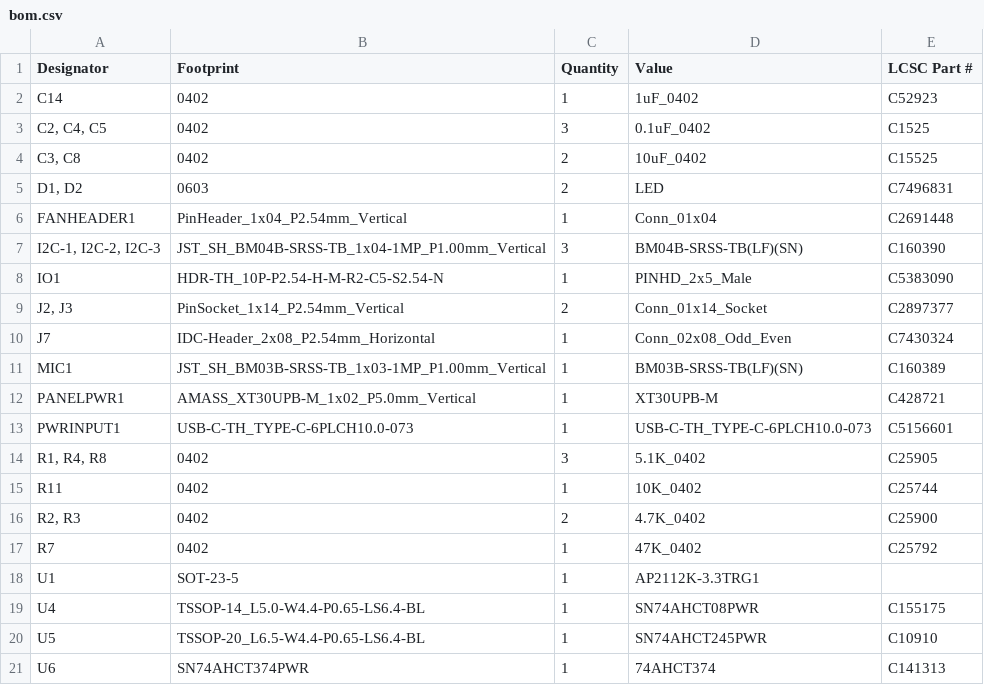
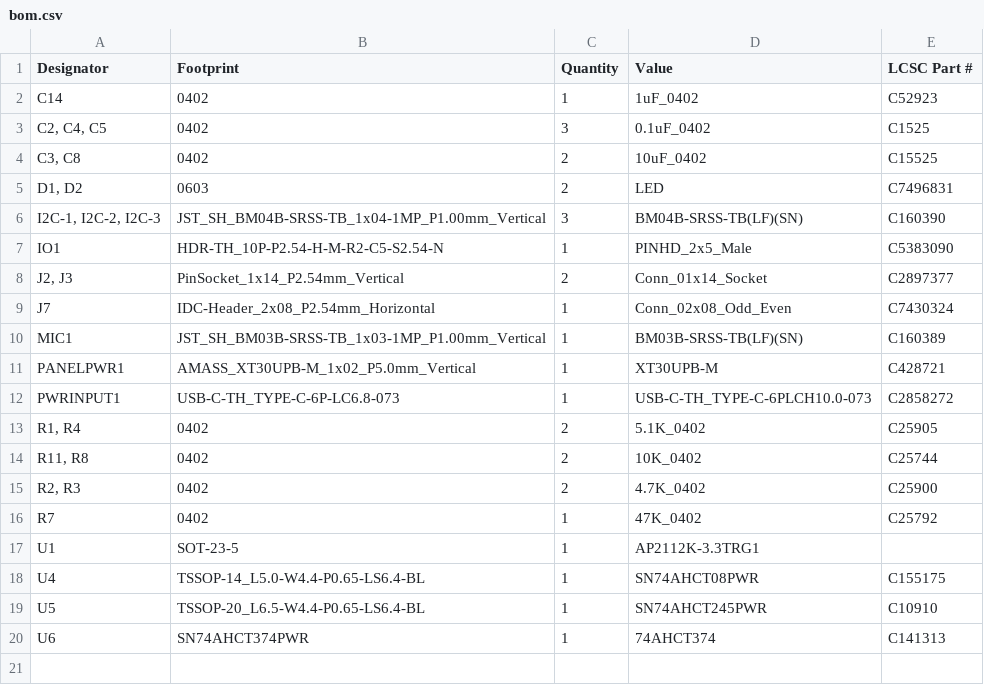
Before and after one commit to AxionQc/Protocontroller-Neo, a CSV file: Gerbers/bom.csv, drawn as a sheet.

```diff
--- a/Gerbers/bom.csv
+++ b/Gerbers/bom.csv
@@ -5,3 +5,2 @@ C14,0402,1,1uF_0402,C52923
 "D1, D2",0603,2,LED,C7496831
-FANHEADER1,PinHeader_1x04_P2.54mm_Vertical,1,Conn_01x04,C2691448
 "I2C-1, I2C-2, I2C-3",JST_SH_BM04B-SRSS-TB_1x04-1MP_P1.00mm_Vertical,3,BM04B-SRSS-TB(LF)(SN),C160390
@@ -12,5 +11,5 @@ MIC1,JST_SH_BM03B-SRSS-TB_1x03-1MP_P1.00mm_Vertical,1,BM03B-SRSS-TB(LF)(SN),C160
 PANELPWR1,AMASS_XT30UPB-M_1x02_P5.0mm_Vertical,1,XT30UPB-M,C428721
-PWRINPUT1,USB-C-TH_TYPE-C-6PLCH10.0-073,1,USB-C-TH_TYPE-C-6PLCH10.0-073,C5156601
-"R1, R4, R8",0402,3,5.1K_0402,C25905
-R11,0402,1,10K_0402,C25744
+PWRINPUT1,USB-C-TH_TYPE-C-6P-LC6.8-073,1,USB-C-TH_TYPE-C-6PLCH10.0-073,C2858272
+"R1, R4",0402,2,5.1K_0402,C25905
+"R11, R8",0402,2,10K_0402,C25744
 "R2, R3",0402,2,4.7K_0402,C25900
```
Also changed, not shown: Gerbers/positions.csv, 20 other files.
